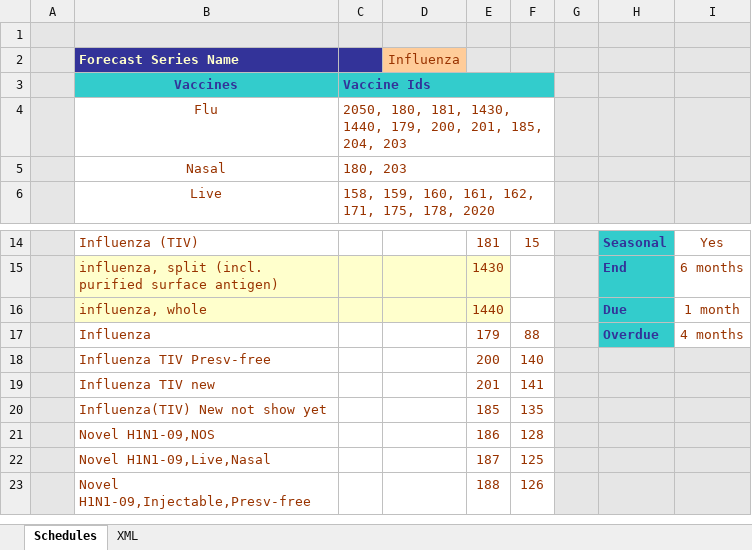
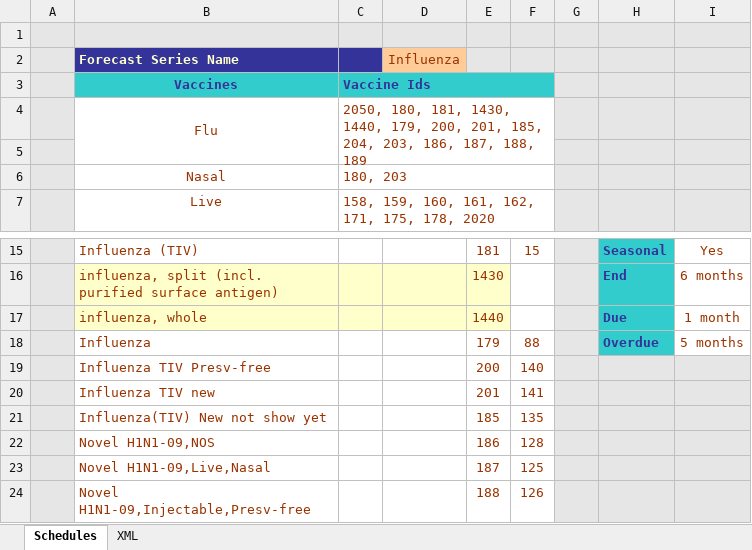
Before and after one commit to immregistries/LoneStarVaccineForecaster, an Excel workbook: schedules/Influenza.xlsx, sheet Schedules, drawn as a sheet; only a part is shown, gaps mark what is left out; values as stored, in another font and other column widths than the file's, no borders; charts and pictures not drawn; addresses are those after the commit; the diff names each change by its address in the sheet, - before the commit and + after, or states it on an @@ line.

Commit message:
Changes for forecaster release 3.10.3

```diff
--- a/schedules/Influenza.xlsx (sheet Schedules)
+++ b/schedules/Influenza.xlsx (sheet Schedules)
+B4:B5 merged
-C4: …185, 204, 203
+C4: …185, 204, 203, 186, 187, 188, 189
+row 5: (empty)
-I18: 4 months
+I18: 5 months
```
Also changed, not shown: sheet XML, formulas that keep their value, charts or pictures, 48 other files.
